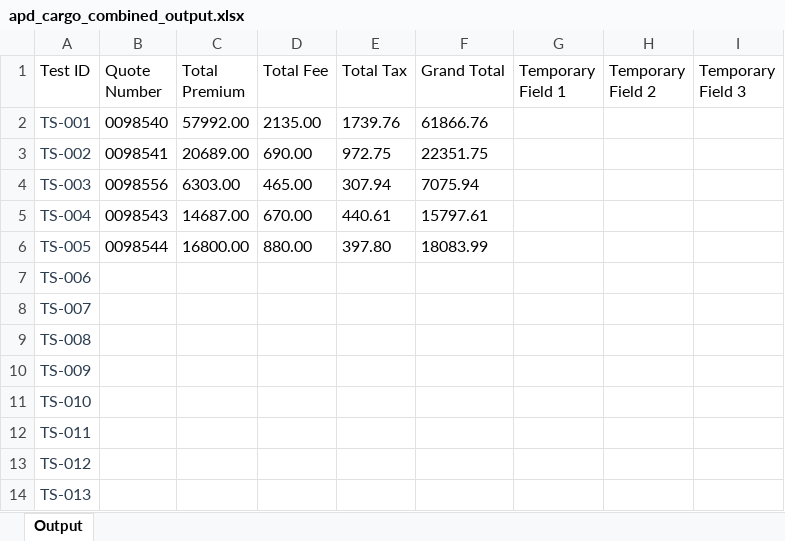
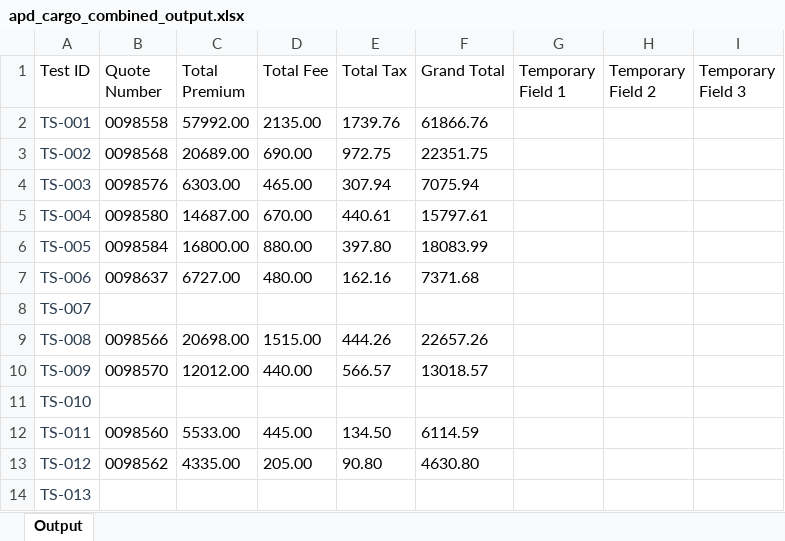
Before and after one commit to KMG-2356/spg-automation, an Excel workbook: src/data/output/apd_cargo_combined_output.xlsx, sheet Output, drawn as a sheet; only a part is shown; values as stored, in another font and other column widths than the file's, no borders; the diff covers the shown part only; the diff names each change by its address in the sheet, - before the commit and + after, or states it on an @@ line.

Commit message:
fixed issues in data for apd_cargo_combined

```diff
--- a/src/data/output/apd_cargo_combined_output.xlsx (sheet Output)
+++ b/src/data/output/apd_cargo_combined_output.xlsx (sheet Output)
-B2 (Quote Number): 0098540
+B2 (Quote Number): 0098558
-B3 (Quote Number): 0098541
+B3 (Quote Number): 0098568
-B4 (Quote Number): 0098556
+B4 (Quote Number): 0098576
-B5 (Quote Number): 0098543
+B5 (Quote Number): 0098580
-B6 (Quote Number): 0098544
+B6 (Quote Number): 0098584
-B7 (Quote Number): (empty)
+B7 (Quote Number): 0098637
-C7 (Total Premium): (empty)
+C7 (Total Premium): 6727.00
-D7 (Total Fee): (empty)
+D7 (Total Fee): 480.00
-E7 (Total Tax): (empty)
+E7 (Total Tax): 162.16
-F7 (Grand Total): (empty)
+F7 (Grand Total): 7371.68
-B9 (Quote Number): (empty)
+B9 (Quote Number): 0098566
-C9 (Total Premium): (empty)
+C9 (Total Premium): 20698.00
-D9 (Total Fee): (empty)
+D9 (Total Fee): 1515.00
-E9 (Total Tax): (empty)
+E9 (Total Tax): 444.26
-F9 (Grand Total): (empty)
+F9 (Grand Total): 22657.26
-B10 (Quote Number): (empty)
+B10 (Quote Number): 0098570
-C10 (Total Premium): (empty)
+C10 (Total Premium): 12012.00
-D10 (Total Fee): (empty)
+D10 (Total Fee): 440.00
-E10 (Total Tax): (empty)
+E10 (Total Tax): 566.57
-F10 (Grand Total): (empty)
+F10 (Grand Total): 13018.57
-B12 (Quote Number): (empty)
+B12 (Quote Number): 0098560
-C12 (Total Premium): (empty)
+C12 (Total Premium): 5533.00
-D12 (Total Fee): (empty)
+D12 (Total Fee): 445.00
-E12 (Total Tax): (empty)
+E12 (Total Tax): 134.50
-F12 (Grand Total): (empty)
+F12 (Grand Total): 6114.59
-B13 (Quote Number): (empty)
+B13 (Quote Number): 0098562
-C13 (Total Premium): (empty)
+C13 (Total Premium): 4335.00
-D13 (Total Fee): (empty)
+D13 (Total Fee): 205.00
-E13 (Total Tax): (empty)
+E13 (Total Tax): 90.80
-F13 (Grand Total): (empty)
+F13 (Grand Total): 4630.80
```
Also changed, not shown: 180 edited cells elsewhere in this sheet, 2 other files.
